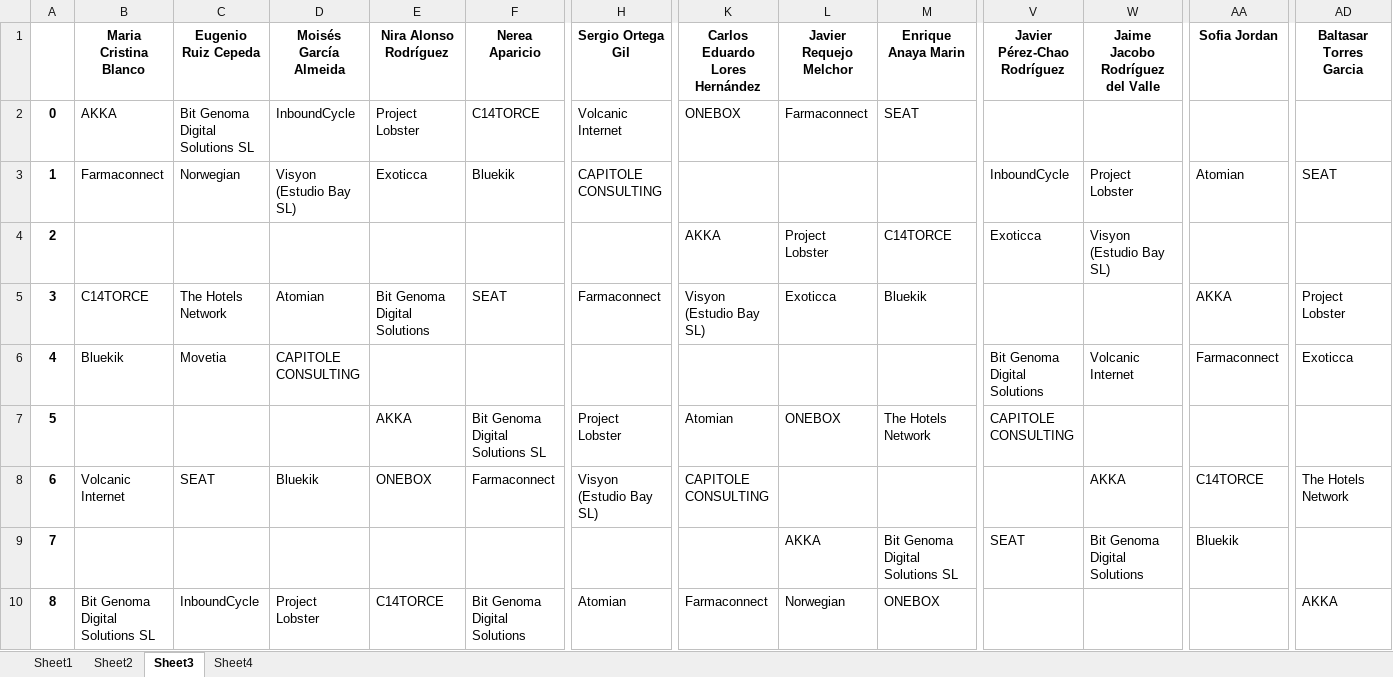
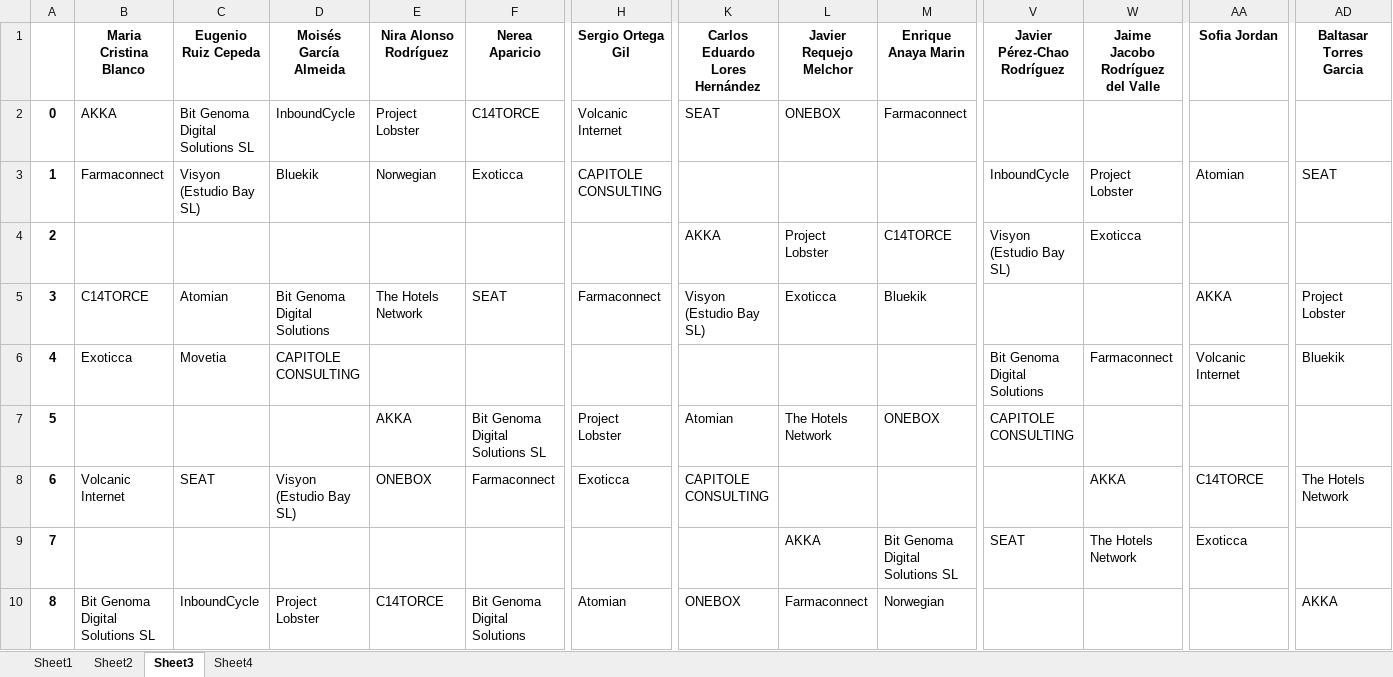
Before and after one commit to albertogcmr/hiring-week-IH-tinder-matching, an Excel workbook: output/output.xlsx, sheet Sheet3, drawn as a sheet; only a part is shown, gaps mark what is left out; values as stored, in another font and other column widths than the file's, no borders; the diff covers the shown part only; the diff names each change by its address in the sheet, - before the commit and + after, or states it on an @@ line.

```diff
--- a/output/output.xlsx (sheet Sheet3)
+++ b/output/output.xlsx (sheet Sheet3)
-K2 (Carlos Eduardo Lores Hernández): ONEBOX
+K2 (Carlos Eduardo Lores Hernández): SEAT
-L2 (Javier Requejo Melchor): Farmaconnect
+L2 (Javier Requejo Melchor): ONEBOX
-M2 (Enrique Anaya Marin): SEAT
+M2 (Enrique Anaya Marin): Farmaconnect
-C3 (Eugenio Ruiz Cepeda): Norwegian
+C3 (Eugenio Ruiz Cepeda): Visyon (Estudio Bay SL)
-D3 (Moisés García Almeida): Visyon (Estudio Bay SL)
+D3 (Moisés García Almeida): Bluekik
-E3 (Nira Alonso Rodríguez): Exoticca
+E3 (Nira Alonso Rodríguez): Norwegian
-F3 (Nerea Aparicio): Bluekik
+F3 (Nerea Aparicio): Exoticca
-V4 (Javier Pérez-Chao Rodríguez): Exoticca
+V4 (Javier Pérez-Chao Rodríguez): Visyon (Estudio Bay SL)
-W4 (Jaime Jacobo Rodríguez del Valle): Visyon (Estudio Bay SL)
+W4 (Jaime Jacobo Rodríguez del Valle): Exoticca
-C5 (Eugenio Ruiz Cepeda): The Hotels Network
+C5 (Eugenio Ruiz Cepeda): Atomian
-D5 (Moisés García Almeida): Atomian
+D5 (Moisés García Almeida): Bit Genoma Digital Solutions
-E5 (Nira Alonso Rodríguez): Bit Genoma Digital Solutions
+E5 (Nira Alonso Rodríguez): The Hotels Network
-B6 (Maria Cristina Blanco): Bluekik
+B6 (Maria Cristina Blanco): Exoticca
-W6 (Jaime Jacobo Rodríguez del Valle): Volcanic Internet
+W6 (Jaime Jacobo Rodríguez del Valle): Farmaconnect
-AA6 (Sofia Jordan): Farmaconnect
+AA6 (Sofia Jordan): Volcanic Internet
-AD6 (Baltasar Torres Garcia): Exoticca
+AD6 (Baltasar Torres Garcia): Bluekik
-L7 (Javier Requejo Melchor): ONEBOX
+L7 (Javier Requejo Melchor): The Hotels Network
-M7 (Enrique Anaya Marin): The Hotels Network
+M7 (Enrique Anaya Marin): ONEBOX
-D8 (Moisés García Almeida): Bluekik
+D8 (Moisés García Almeida): Visyon (Estudio Bay SL)
-H8 (Sergio Ortega Gil): Visyon (Estudio Bay SL)
+H8 (Sergio Ortega Gil): Exoticca
-W9 (Jaime Jacobo Rodríguez del Valle): Bit Genoma Digital Solutions
+W9 (Jaime Jacobo Rodríguez del Valle): The Hotels Network
-AA9 (Sofia Jordan): Bluekik
+AA9 (Sofia Jordan): Exoticca
-K10 (Carlos Eduardo Lores Hernández): Farmaconnect
+K10 (Carlos Eduardo Lores Hernández): ONEBOX
-L10 (Javier Requejo Melchor): Norwegian
+L10 (Javier Requejo Melchor): Farmaconnect
-M10 (Enrique Anaya Marin): ONEBOX
+M10 (Enrique Anaya Marin): Norwegian
```
Also changed, not shown: 66 edited cells elsewhere in this sheet, sheet Sheet4, sheet Sheet1, sheet Sheet2, 3 other files.
